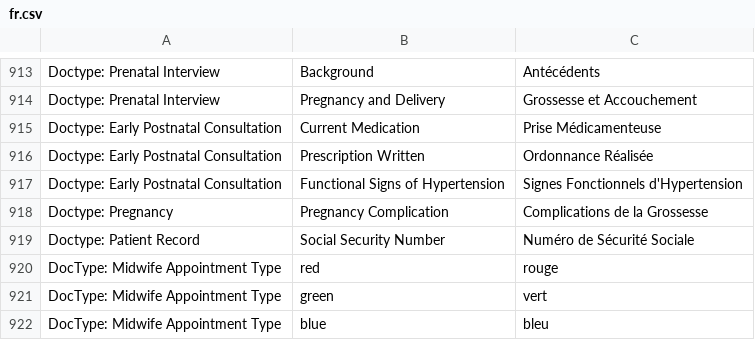
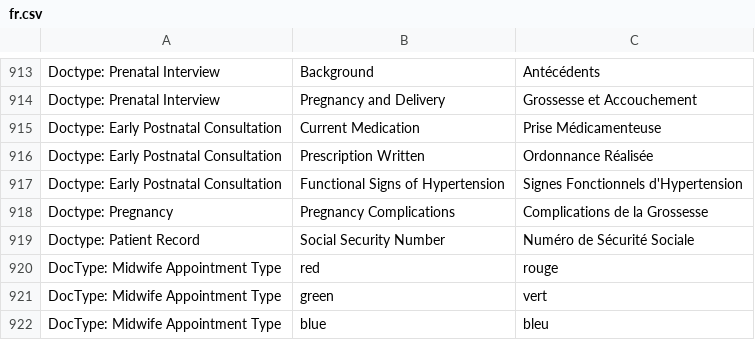
Before and after one commit to dokos-io/maia, a CSV file: maia/translations/fr.csv, drawn as a sheet; only a part is shown, gaps mark what is left out.

Commit message:
Hotfix translation + Age in print format

```diff
--- a/maia/translations/fr.csv
+++ b/maia/translations/fr.csv
@@ -917,3 +917,3 @@ Doctype: Early Postnatal Consultation,Prescription Written,Ordonnance Réalisée
 Doctype: Early Postnatal Consultation,Functional Signs of Hypertension,Signes Fonctionnels d'Hypertension
-Doctype: Pregnancy,Pregnancy Complication,Complications de la Grossesse
+Doctype: Pregnancy,Pregnancy Complications,Complications de la Grossesse
 Doctype: Patient Record,Social Security Number,Numéro de Sécurité Sociale
```
Also changed, not shown: 1 other file.
